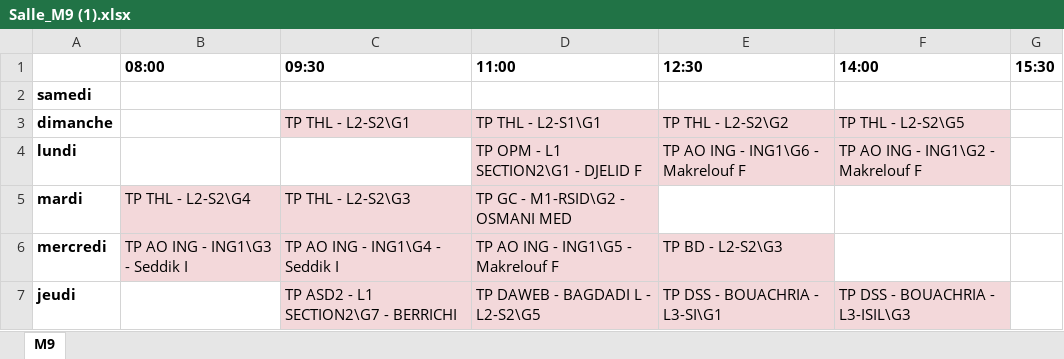
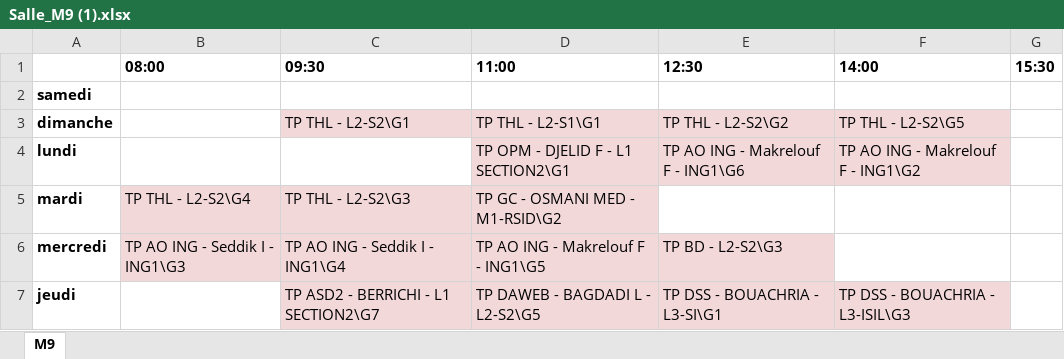
Before and after one commit to msanta7/Back-end_Repo, an Excel workbook: salles_tp/Salle_M9 (1).xlsx, sheet M9, drawn as a sheet; values as stored, in another font and other column widths than the file's, no borders; the diff names each change by its address in the sheet, - before the commit and + after, or states it on an @@ line.

```diff
--- a/salles_tp/Salle_M9 (1).xlsx (sheet M9)
+++ b/salles_tp/Salle_M9 (1).xlsx (sheet M9)
-D4 (11:00): TP OPM - L1 SECTION2\G1 - DJELID F
+D4 (11:00): TP OPM - DJELID F - L1 SECTION2\G1
-E4 (12:30): TP AO ING - ING1\G6 - Makrelouf F
+E4 (12:30): TP AO ING - Makrelouf F - ING1\G6
-F4 (14:00): TP AO ING - ING1\G2 - Makrelouf F
+F4 (14:00): TP AO ING - Makrelouf F - ING1\G2
-D5 (11:00): TP GC - M1-RSID\G2 - OSMANI MED
+D5 (11:00): TP GC - OSMANI MED - M1-RSID\G2
-B6 (08:00): TP AO ING - ING1\G3 - Seddik I
+B6 (08:00): TP AO ING - Seddik I - ING1\G3
-C6 (09:30): TP AO ING - ING1\G4 - Seddik I
+C6 (09:30): TP AO ING - Seddik I - ING1\G4
-D6 (11:00): TP AO ING - ING1\G5 - Makrelouf F
+D6 (11:00): TP AO ING - Makrelouf F - ING1\G5
-C7 (09:30): TP ASD2 - L1 SECTION2\G7 - BERRICHI
+C7 (09:30): TP ASD2 - BERRICHI - L1 SECTION2\G7
```
Also changed, not shown: salles_tp/Salle_A33 (1).xlsx, salles_tp/Salle_A34 (1).xlsx, 3 other files.
